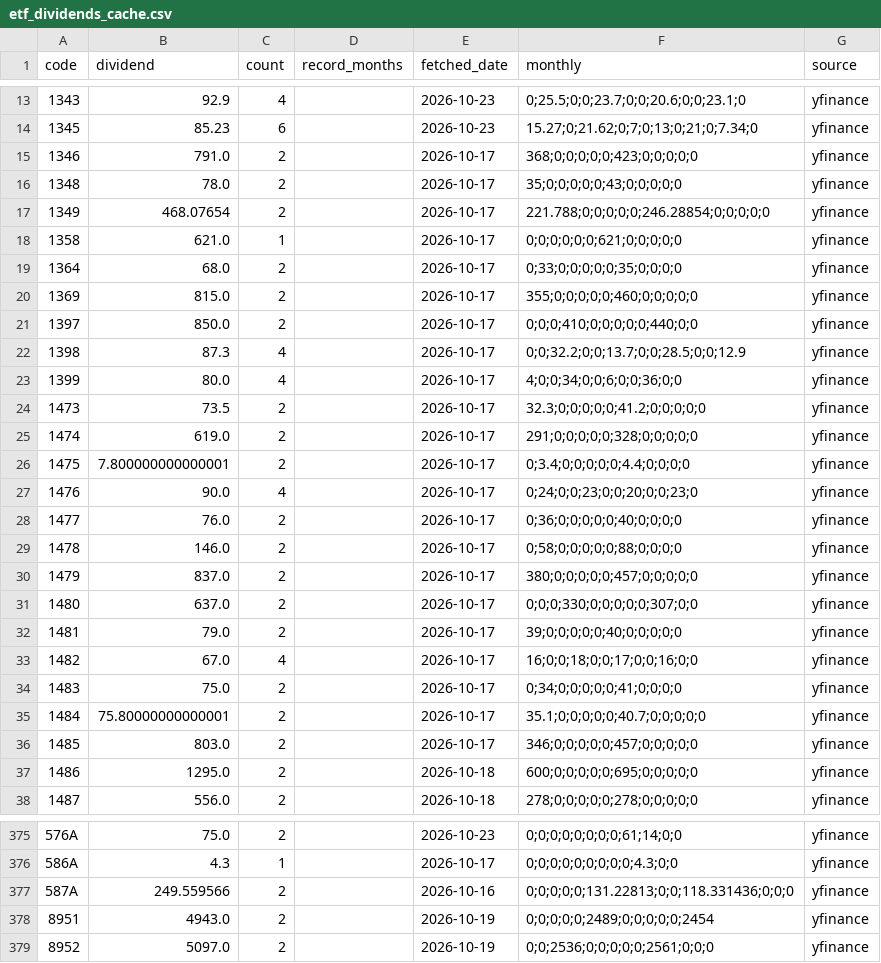
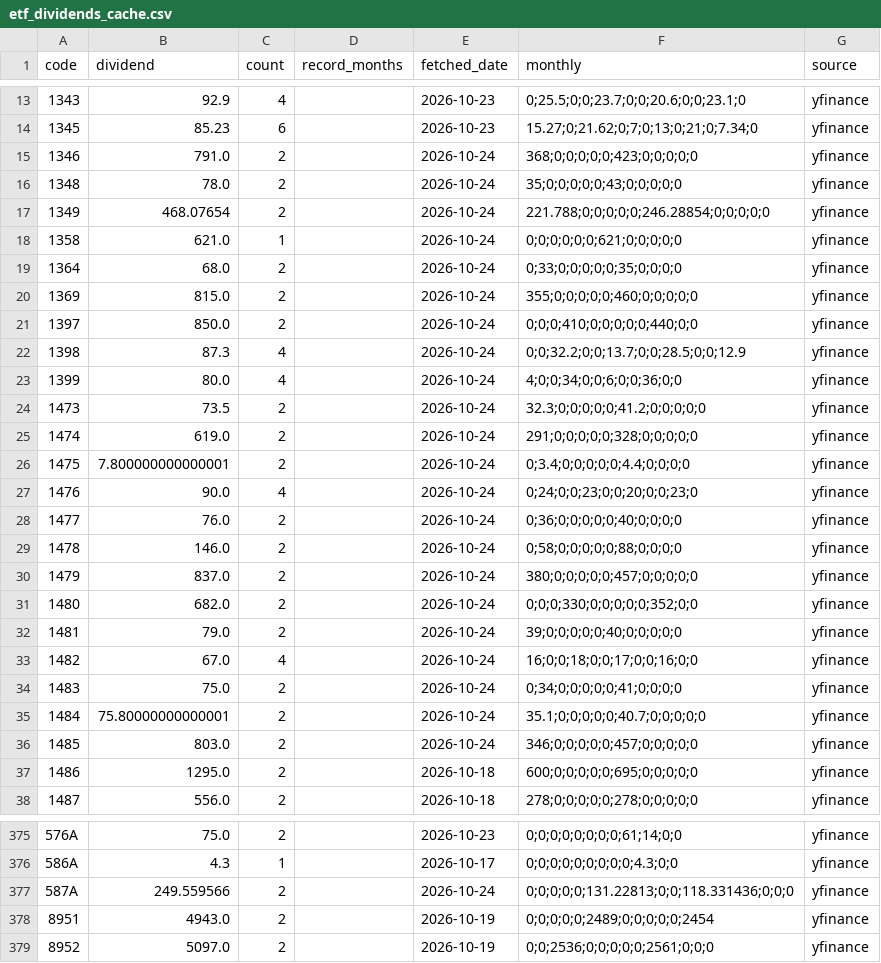
Before and after one commit to sayonnsann/kouhaitou-db, a CSV file: data/etf_dividends_cache.csv, drawn as a sheet; only a part is shown, gaps mark what is left out; the diff covers the shown part only.

```diff
--- a/data/etf_dividends_cache.csv
+++ b/data/etf_dividends_cache.csv
@@ -14,24 +14,24 @@ code,dividend,count,record_months,fetched_date,monthly,source
 1345,85.23,6,,2026-10-23,15.27;0;21.62;0;7;0;13;0;21;0;7.34;0,yfinance
-1346,791.0,2,,2026-10-17,368;0;0;0;0;0;423;0;0;0;0;0,yfinance
-1348,78.0,2,,2026-10-17,35;0;0;0;0;0;43;0;0;0;0;0,yfinance
-1349,468.07654,2,,2026-10-17,221.788;0;0;0;0;0;246.28854;0;0;0;0;0,yfinance
-1358,621.0,1,,2026-10-17,0;0;0;0;0;0;621;0;0;0;0;0,yfinance
-1364,68.0,2,,2026-10-17,0;33;0;0;0;0;0;35;0;0;0;0,yfinance
-1369,815.0,2,,2026-10-17,355;0;0;0;0;0;460;0;0;0;0;0,yfinance
-1397,850.0,2,,2026-10-17,0;0;0;410;0;0;0;0;0;440;0;0,yfinance
-1398,87.3,4,,2026-10-17,0;0;32.2;0;0;13.7;0;0;28.5;0;0;12.9,yfinance
-1399,80.0,4,,2026-10-17,4;0;0;34;0;0;6;0;0;36;0;0,yfinance
-1473,73.5,2,,2026-10-17,32.3;0;0;0;0;0;41.2;0;0;0;0;0,yfinance
-1474,619.0,2,,2026-10-17,291;0;0;0;0;0;328;0;0;0;0;0,yfinance
-1475,7.800000000000001,2,,2026-10-17,0;3.4;0;0;0;0;0;4.4;0;0;0;0,yfinance
-1476,90.0,4,,2026-10-17,0;24;0;0;23;0;0;20;0;0;23;0,yfinance
-1477,76.0,2,,2026-10-17,0;36;0;0;0;0;0;40;0;0;0;0,yfinance
-1478,146.0,2,,2026-10-17,0;58;0;0;0;0;0;88;0;0;0;0,yfinance
-1479,837.0,2,,2026-10-17,380;0;0;0;0;0;457;0;0;0;0;0,yfinance
-1480,637.0,2,,2026-10-17,0;0;0;330;0;0;0;0;0;307;0;0,yfinance
-1481,79.0,2,,2026-10-17,39;0;0;0;0;0;40;0;0;0;0;0,yfinance
-1482,67.0,4,,2026-10-17,16;0;0;18;0;0;17;0;0;16;0;0,yfinance
-1483,75.0,2,,2026-10-17,0;34;0;0;0;0;0;41;0;0;0;0,yfinance
-1484,75.80000000000001,2,,2026-10-17,35.1;0;0;0;0;0;40.7;0;0;0;0;0,yfinance
-1485,803.0,2,,2026-10-17,346;0;0;0;0;0;457;0;0;0;0;0,yfinance
+1346,791.0,2,,2026-10-24,368;0;0;0;0;0;423;0;0;0;0;0,yfinance
+1348,78.0,2,,2026-10-24,35;0;0;0;0;0;43;0;0;0;0;0,yfinance
+1349,468.07654,2,,2026-10-24,221.788;0;0;0;0;0;246.28854;0;0;0;0;0,yfinance
+1358,621.0,1,,2026-10-24,0;0;0;0;0;0;621;0;0;0;0;0,yfinance
+1364,68.0,2,,2026-10-24,0;33;0;0;0;0;0;35;0;0;0;0,yfinance
+1369,815.0,2,,2026-10-24,355;0;0;0;0;0;460;0;0;0;0;0,yfinance
+1397,850.0,2,,2026-10-24,0;0;0;410;0;0;0;0;0;440;0;0,yfinance
+1398,87.3,4,,2026-10-24,0;0;32.2;0;0;13.7;0;0;28.5;0;0;12.9,yfinance
+1399,80.0,4,,2026-10-24,4;0;0;34;0;0;6;0;0;36;0;0,yfinance
+1473,73.5,2,,2026-10-24,32.3;0;0;0;0;0;41.2;0;0;0;0;0,yfinance
+1474,619.0,2,,2026-10-24,291;0;0;0;0;0;328;0;0;0;0;0,yfinance
+1475,7.800000000000001,2,,2026-10-24,0;3.4;0;0;0;0;0;4.4;0;0;0;0,yfinance
+1476,90.0,4,,2026-10-24,0;24;0;0;23;0;0;20;0;0;23;0,yfinance
+1477,76.0,2,,2026-10-24,0;36;0;0;0;0;0;40;0;0;0;0,yfinance
+1478,146.0,2,,2026-10-24,0;58;0;0;0;0;0;88;0;0;0;0,yfinance
+1479,837.0,2,,2026-10-24,380;0;0;0;0;0;457;0;0;0;0;0,yfinance
+1480,682.0,2,,2026-10-24,0;0;0;330;0;0;0;0;0;352;0;0,yfinance
+1481,79.0,2,,2026-10-24,39;0;0;0;0;0;40;0;0;0;0;0,yfinance
+1482,67.0,4,,2026-10-24,16;0;0;18;0;0;17;0;0;16;0;0,yfinance
+1483,75.0,2,,2026-10-24,0;34;0;0;0;0;0;41;0;0;0;0,yfinance
+1484,75.80000000000001,2,,2026-10-24,35.1;0;0;0;0;0;40.7;0;0;0;0;0,yfinance
+1485,803.0,2,,2026-10-24,346;0;0;0;0;0;457;0;0;0;0;0,yfinance
 1486,1295.0,2,,2026-10-18,600;0;0;0;0;0;695;0;0;0;0;0,yfinance
@@ -376,3 +376,3 @@ code,dividend,count,record_months,fetched_date,monthly,source
 586A,4.3,1,,2026-10-17,0;0;0;0;0;0;0;0;0;4.3;0;0,yfinance
-587A,249.559566,2,,2026-10-16,0;0;0;0;0;131.22813;0;0;118.331436;0;0;0,yfinance
+587A,249.559566,2,,2026-10-24,0;0;0;0;0;131.22813;0;0;118.331436;0;0;0,yfinance
 8951,4943.0,2,,2026-10-19,0;0;0;0;0;2489;0;0;0;0;0;2454,yfinance
```
Also changed, not shown: 34 edited cells elsewhere in this file, data/database.csv, 1 other file.
